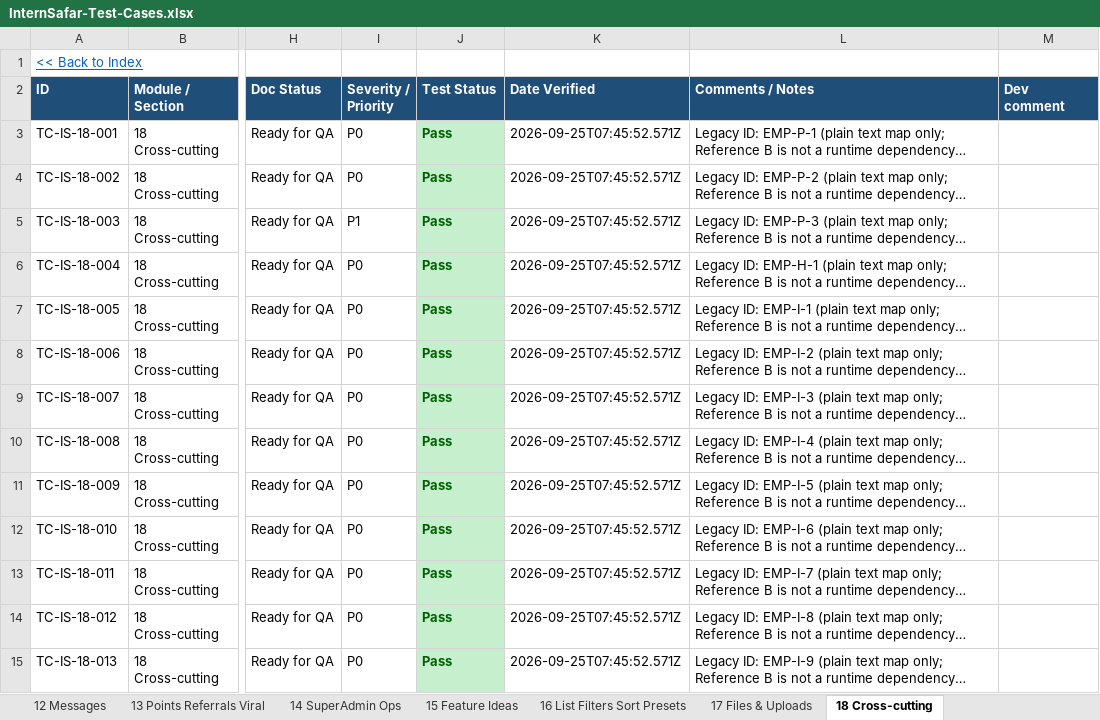
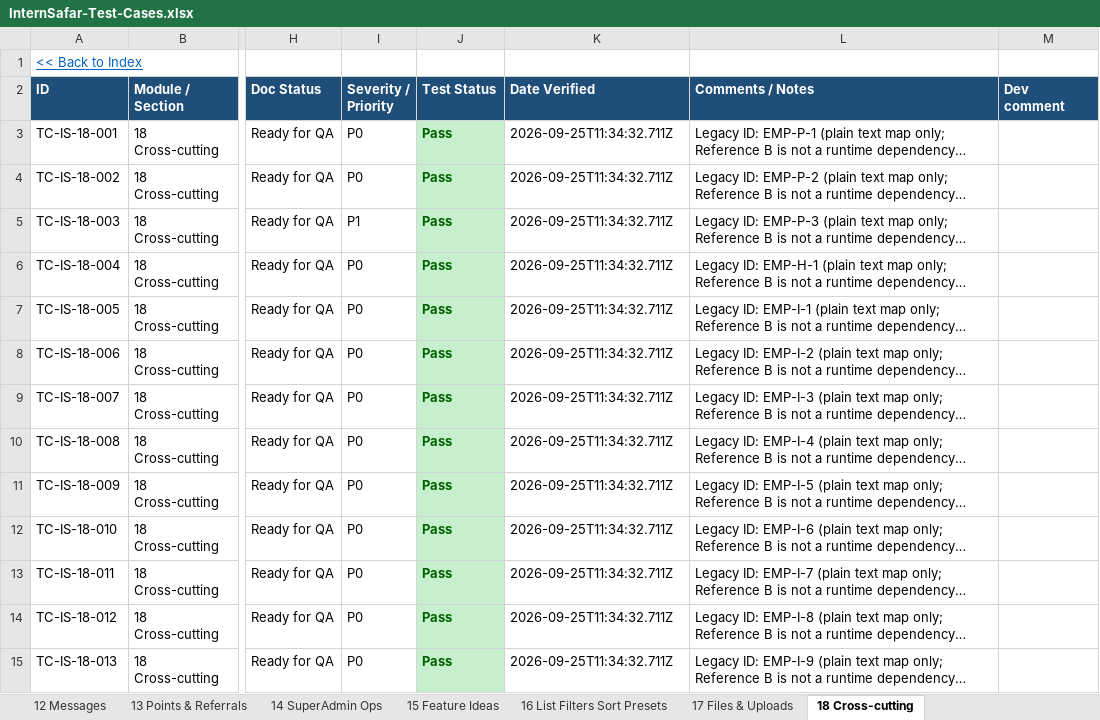
Before and after one commit to sandeepjain2000/internsafar, an Excel workbook: test-cases/InternSafar-Test-Cases.xlsx, sheet 18 Cross-cutting, drawn as a sheet; only a part is shown, gaps mark what is left out; long unchanged cells end in …; values as stored, in another font and other column widths than the file's, no borders; conditional formats not drawn; the diff covers the shown part only; the diff names each change by its address in the sheet, - before the commit and + after, or states it on an @@ line.

```diff
--- a/test-cases/InternSafar-Test-Cases.xlsx (sheet 18 Cross-cutting)
+++ b/test-cases/InternSafar-Test-Cases.xlsx (sheet 18 Cross-cutting)
-sheet tab: 13 Points Referrals Viral
+sheet tab: 13 Points & Referrals
-K3:K15 (Date Verified): 2026-09-25T07:45:52.571Z
+K3:K15 (Date Verified): 2026-09-25T11:34:32.711Z
```
Also changed, not shown: 1 added row and 36 edited cells elsewhere in this sheet, sheet 14 SuperAdmin Ops, sheet 02 Auth & Access, sheet 07 Browse Save Apply, sheet 03 Registration, sheet 09 Employer Postings Pipeline, sheet 11 Offers Ratings Completions, 10 more sheets, 48 other files.
